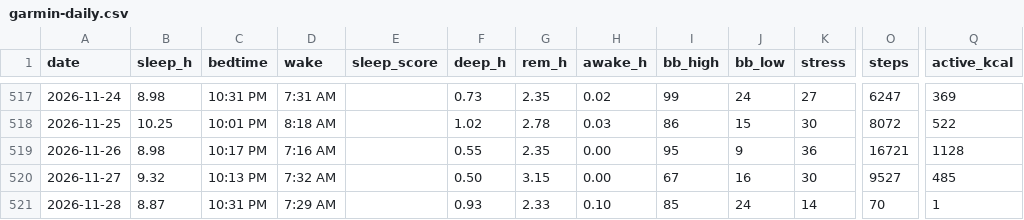
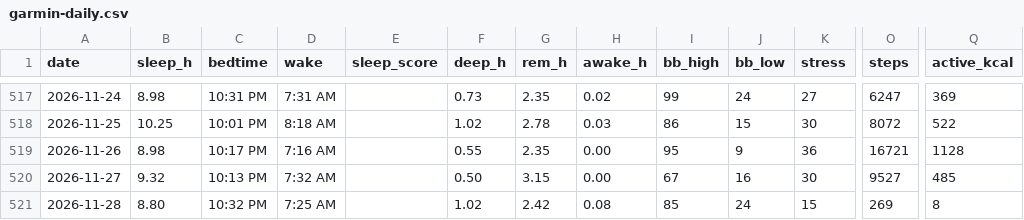
Before and after one commit to benthambulletin/benthambulletin.github.io, a CSV file: data/garmin-daily.csv, drawn as a sheet; only a part is shown, gaps mark what is left out; the diff names each change by its address in the sheet, - before the commit and + after, or states it on an @@ line.

```diff
--- a/data/garmin-daily.csv
+++ b/data/garmin-daily.csv
-B521 (sleep_h): 8.87
+B521 (sleep_h): 8.80
-C521 (bedtime): 10:31 PM
+C521 (bedtime): 10:32 PM
-D521 (wake): 7:29 AM
+D521 (wake): 7:25 AM
-F521 (deep_h): 0.93
+F521 (deep_h): 1.02
-G521 (rem_h): 2.33
+G521 (rem_h): 2.42
-H521 (awake_h): 0.10
+H521 (awake_h): 0.08
-K521 (stress): 14
+K521 (stress): 15
-O521 (steps): 70
+O521 (steps): 269
-Q521 (active_kcal): 1
+Q521 (active_kcal): 8
```
Also changed, not shown: 2 other files.
